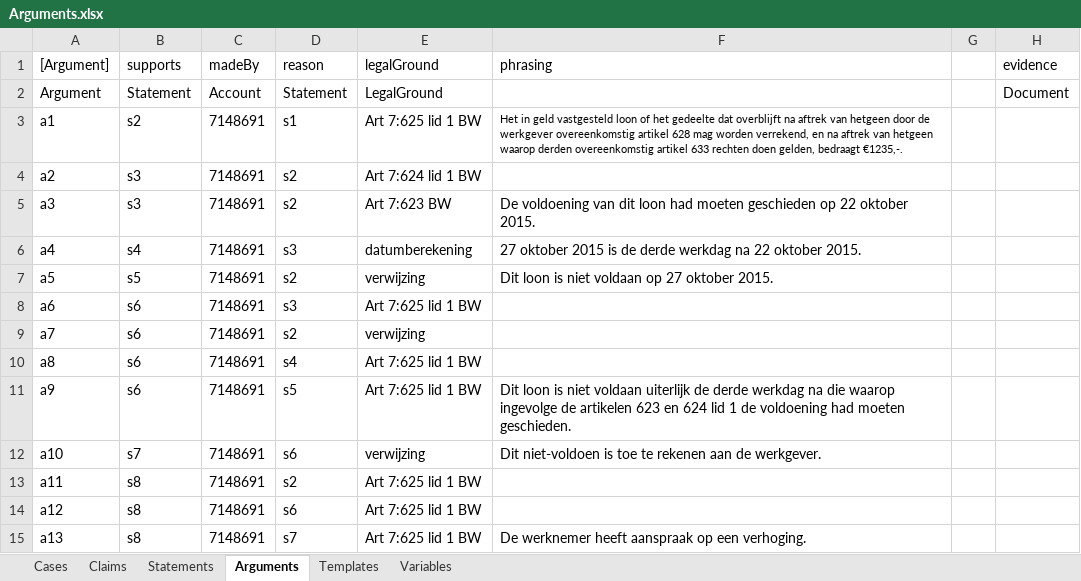
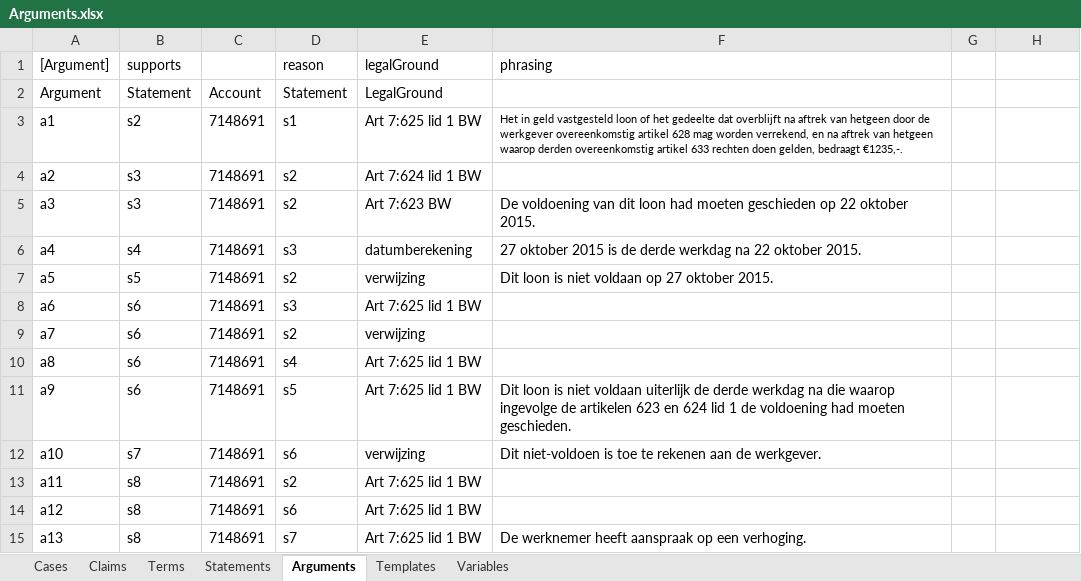
Before and after one commit to AmpersandTarski/ampersand-models, an Excel workbook: MirrorMe/Arguments.xlsx, sheet Arguments, drawn as a sheet; values as stored, in another font and other column widths than the file's, no borders; the diff names each change by its address in the sheet, - before the commit and + after, or states it on an @@ line.

```diff
--- a/MirrorMe/Arguments.xlsx (sheet Arguments)
+++ b/MirrorMe/Arguments.xlsx (sheet Arguments)
+sheet tab: Terms
-C1: madeBy
+C1: (empty)
-H1: evidence
+H1: (empty)
-H2: Document
+H2: (empty)
```
Also changed, not shown: sheet Statements, sheet Variables, sheet Templates, 2 other files.
